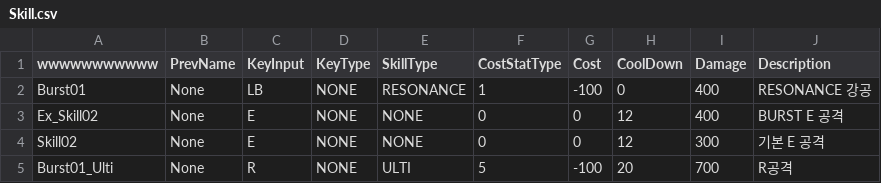
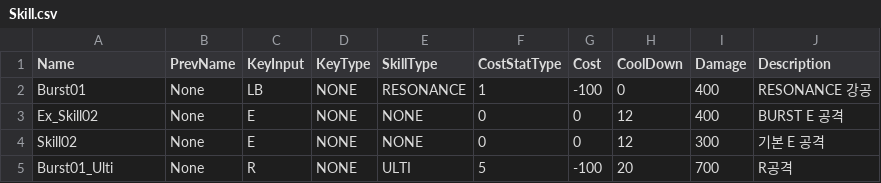
Before and after one commit to PJH1998/Wuthring-Wave-Final, a CSV file: Client/Bin/Resource/Model/Player/Rover/Ability/Skill.csv, drawn as a sheet.

Commit message:
Skill

```diff
--- a/Client/Bin/Resource/Model/Player/Rover/Ability/Skill.csv
+++ b/Client/Bin/Resource/Model/Player/Rover/Ability/Skill.csv
@@ -1,2 +1,2 @@
-wwwwwwwwwww,PrevName,KeyInput,KeyType,SkillType,CostStatType,Cost,CoolDown,Damage,Description
+Name,PrevName,KeyInput,KeyType,SkillType,CostStatType,Cost,CoolDown,Damage,Description
 Burst01,None,LB,NONE,RESONANCE,1,-100,0,400,RESONANCE 강공
```
